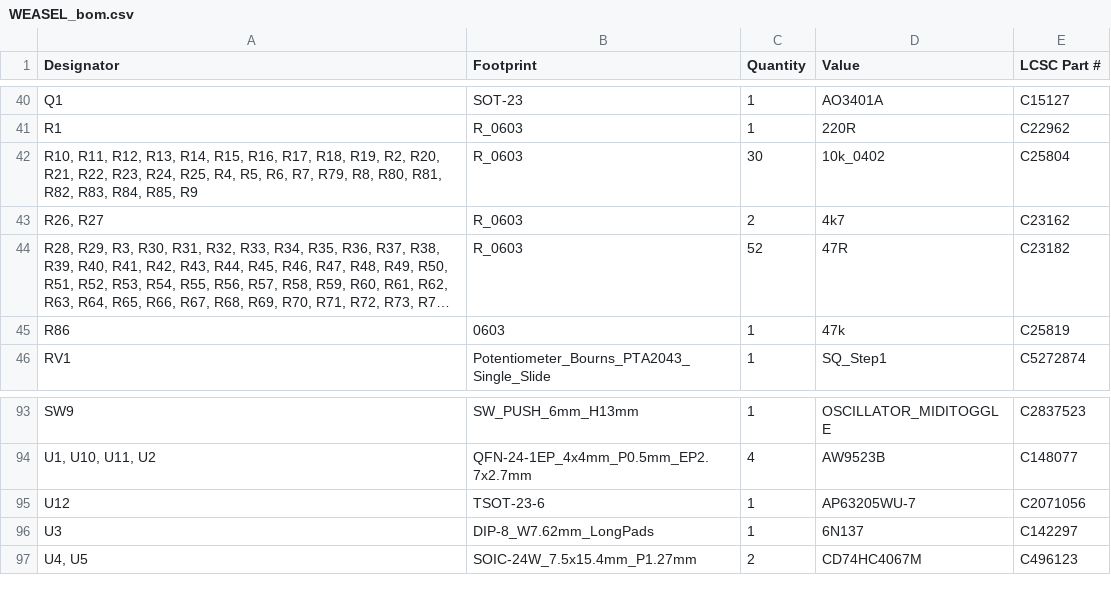
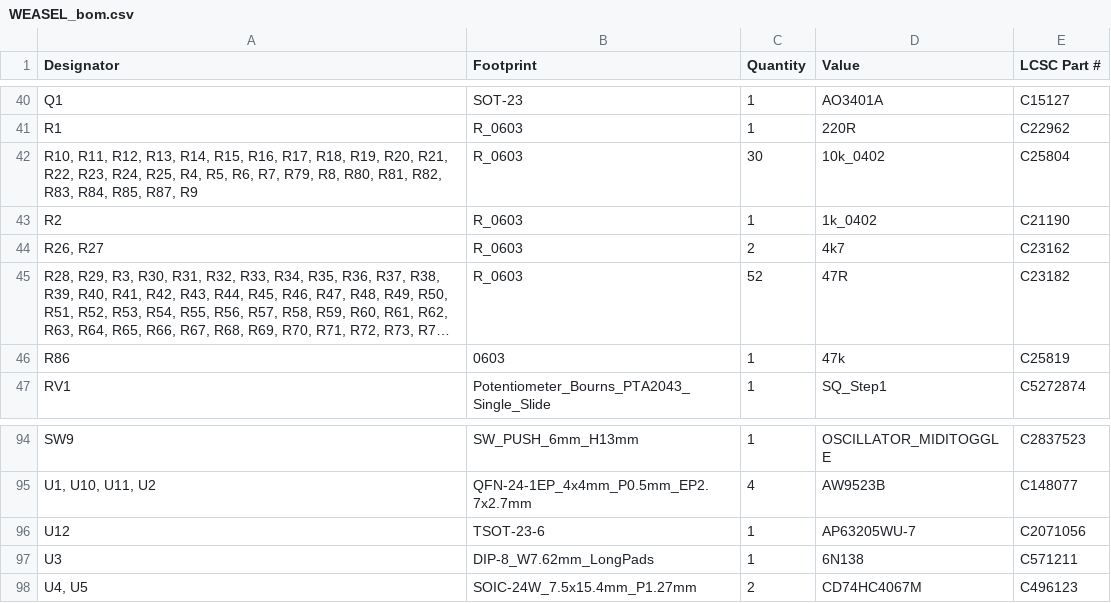
Before and after one commit to joebmz98/Weasel-West-Coast-Synthesiser, a CSV file: build/WEASEL_KiCad/production/WEASEL_bom.csv, drawn as a sheet; only a part is shown, gaps mark what is left out; long unchanged cells end in ….

```diff
--- a/build/WEASEL_KiCad/production/WEASEL_bom.csv
+++ b/build/WEASEL_KiCad/production/WEASEL_bom.csv
@@ -41,3 +41,4 @@ Q1,SOT-23,1,AO3401A,C15127
 R1,R_0603,1,220R,C22962
-"R10, R11, R12, R13, R14, R15, R16, R17, R18, R19, R2, R20, R21, R22, R23, R24, R25, R4, R5, R6, R7, R79, R8, R80, R81, R82, R83, R84, R85, R9",R_0603,30,10k_0402,C25804
+"R10, R11, R12, R13, R14, R15, R16, R17, R18, R19, R20, R21, R22, R23, R24, R25, R4, R5, R6, R7, R79, R8, R80, R81, R82, R83, R84, R85, R87, R9",R_0603,30,10k_0402,C25804
+R2,R_0603,1,1k_0402,C21190
 "R26, R27",R_0603,2,4k7,C23162
@@ -95,3 +96,3 @@ SW9,SW_PUSH_6mm_H13mm,1,OSCILLATOR_MIDITOGGLE,C2837523
 U12,TSOT-23-6,1,AP63205WU-7,C2071056
-U3,DIP-8_W7.62mm_LongPads,1,6N137,C142297
+U3,DIP-8_W7.62mm_LongPads,1,6N138,C571211
 "U4, U5",SOIC-24W_7.5x15.4mm_P1.27mm,2,CD74HC4067M,C496123
```
Also changed, not shown: 1 other file.
